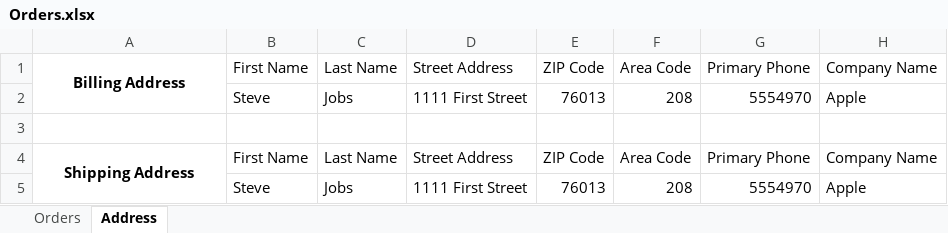
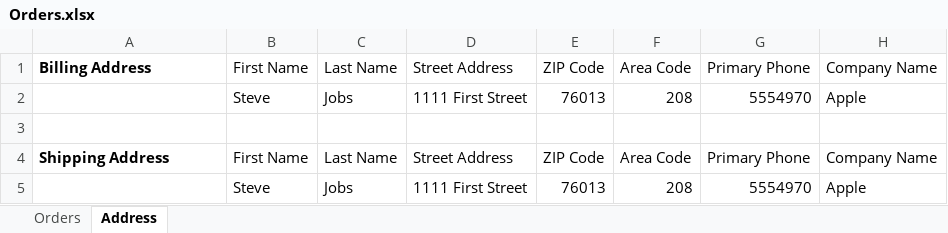
Before and after one commit to 1811-nov27-net/HansenBeauProjectTwoRepository, an Excel workbook: HansenBeauProject2/Accessory Files/Orders.xlsx, sheet Address, drawn as a sheet; values as stored, in another font and other column widths than the file's, no borders; the diff names each change by its address in the sheet, - before the commit and + after, or states it on an @@ line.

Commit message:
Insert billling address information implemented

```diff
--- a/HansenBeauProject2/Accessory Files/Orders.xlsx (sheet Address)
+++ b/HansenBeauProject2/Accessory Files/Orders.xlsx (sheet Address)
-A1 alignment: center
+A1 alignment: left
-A1:A2 merged
-A4 alignment: center
+A4 alignment: left
-A4:A5 merged
```
Also changed, not shown: 7 other files.
